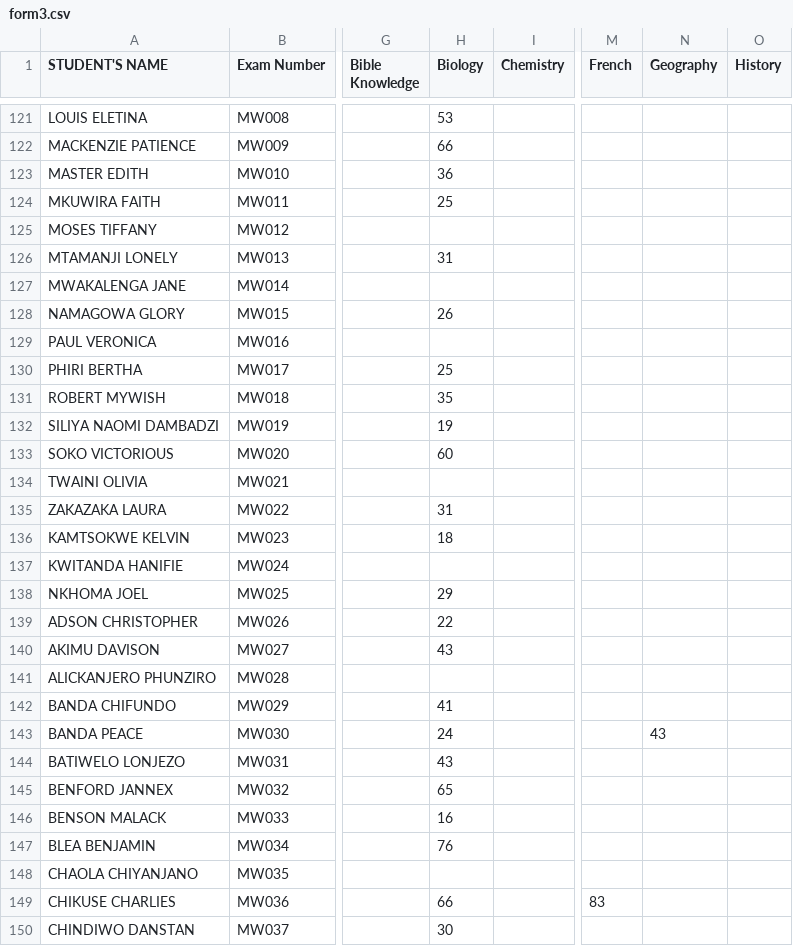
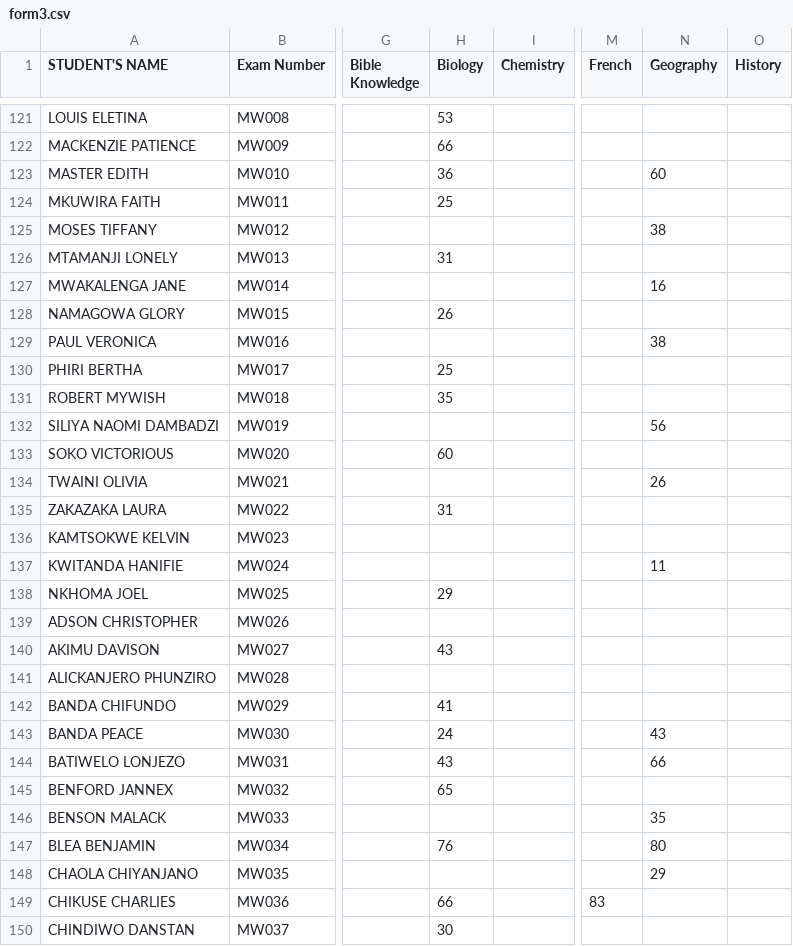
Before and after one commit to enitac/n, a CSV file: form3.csv, drawn as a sheet; only a part is shown, gaps mark what is left out; the diff covers the shown part only; the diff names each change by its address in the sheet, - before the commit and + after, or states it on an @@ line.

Commit message:
Update: form3 - Geography (8/5/2026, 1:57:00 PM)

```diff
--- a/form3.csv
+++ b/form3.csv
-N123 (Geography): (empty)
+N123 (Geography): 60
-N125 (Geography): (empty)
+N125 (Geography): 38
-N127 (Geography): (empty)
+N127 (Geography): 16
-N129 (Geography): (empty)
+N129 (Geography): 38
-H132 (Biology): 19
+H132 (Biology): (empty)
-N132 (Geography): (empty)
+N132 (Geography): 56
-N134 (Geography): (empty)
+N134 (Geography): 26
-H136 (Biology): 18
+H136 (Biology): (empty)
-N137 (Geography): (empty)
+N137 (Geography): 11
-H139 (Biology): 22
+H139 (Biology): (empty)
-N144 (Geography): (empty)
+N144 (Geography): 66
-H146 (Biology): 16
+H146 (Biology): (empty)
-N146 (Geography): (empty)
+N146 (Geography): 35
-N147 (Geography): (empty)
+N147 (Geography): 80
-N148 (Geography): (empty)
+N148 (Geography): 29
```
Also changed, not shown: 53 edited cells elsewhere in this file.
